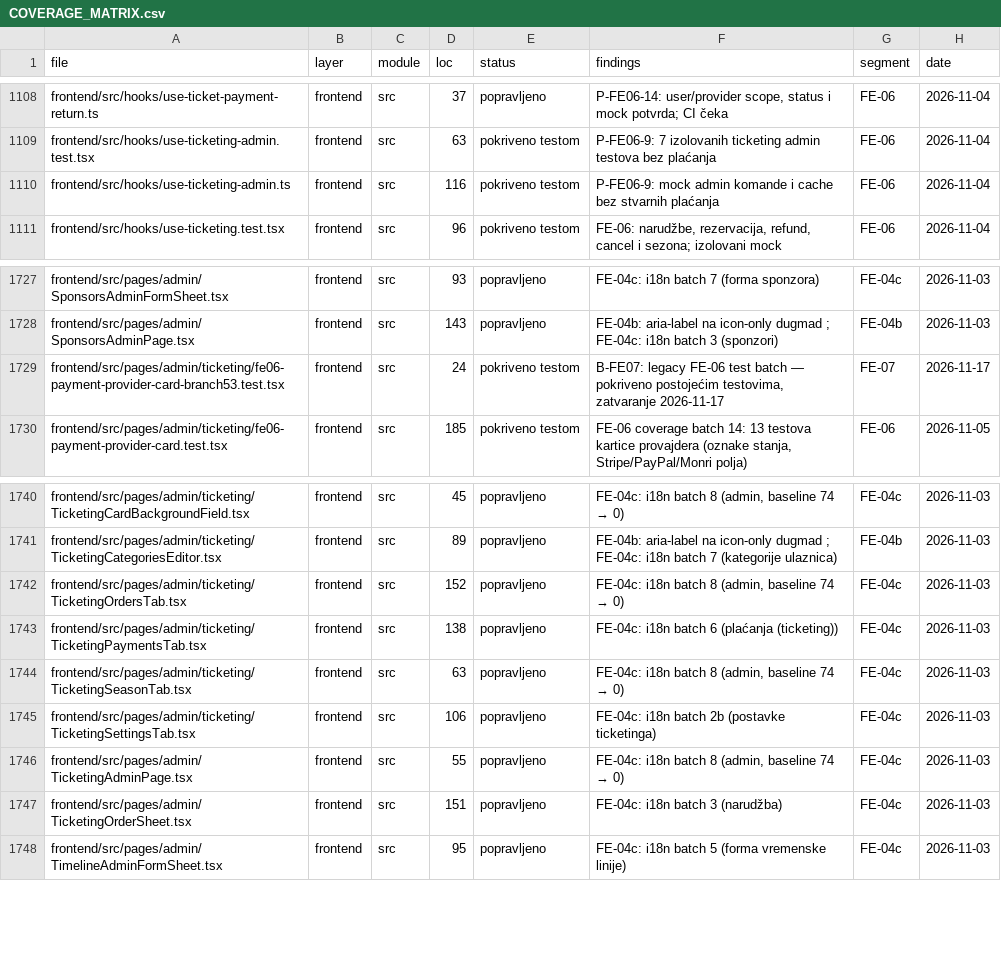
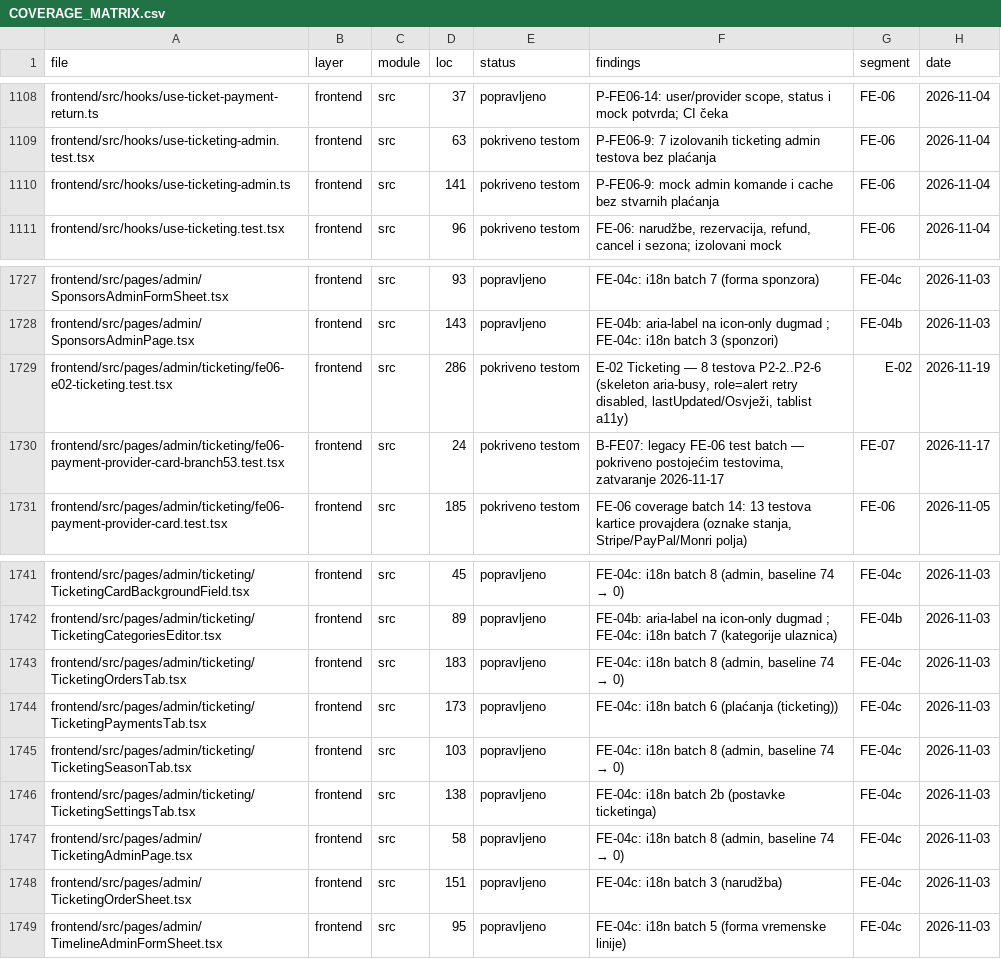
Before and after one commit to mudzy992/fkgracanica, a CSV file: AUDIT/COVERAGE_MATRIX.csv, drawn as a sheet; only a part is shown, gaps mark what is left out.

Commit message:
feat(admin): E-02 Ticketing P1/P2 staleTime+overload+skeleton/alert (8t)
- hooks useTicketingAdmin* staleTime 30s retry1 refetchOnWindowFocus:false + UseQueryOptions overload (4 hooka)
- TicketingAdminPage i18n t(admin.ticketingTab.* defaultValue) + role=tablist aria-pressed/aria-selected
- TicketingOrders/Settings/Payments/Season isLoading aria-busy animate-pulse + isError role=alert retry disabled isFetching + lastUpdated/Osvjezi
- AdminDataTable<T> typed renders + rows as T[] + onRowClick wrapper (fix tsc Ticketing/Membership)
- tsconfig.app lib DOM.Iterable (fix NodeListOf iteration)
- locales bs/en ticketingTab 4 keys
- fe06-e02-ticketing.test.tsx 285L 8t P2-2..P2-6 (73t 9f ticketing, check:all 10/10, tsc -b 0)
- inventory 2329 +1 E-02 pokriveno testom, file-size baseline +1 (fe06-e02 285L)

Co-authored-by: arena-agent <297053741+arena-agent@users.noreply.github.com>

```diff
--- a/AUDIT/COVERAGE_MATRIX.csv
+++ b/AUDIT/COVERAGE_MATRIX.csv
@@ -1109,3 +1109,3 @@
 "frontend/src/hooks/use-ticketing-admin.test.tsx","frontend","src","63","pokriveno testom","P-FE06-9: 7 izolovanih ticketing admin testova bez plaćanja","FE-06","2026-11-04"
-"frontend/src/hooks/use-ticketing-admin.ts","frontend","src","116","pokriveno testom","P-FE06-9: mock admin komande i cache bez stvarnih plaćanja","FE-06","2026-11-04"
+"frontend/src/hooks/use-ticketing-admin.ts","frontend","src","141","pokriveno testom","P-FE06-9: mock admin komande i cache bez stvarnih plaćanja","FE-06","2026-11-04"
 "frontend/src/hooks/use-ticketing.test.tsx","frontend","src","96","pokriveno testom","FE-06: narudžbe, rezervacija, refund, cancel i sezona; izolovani mock","FE-06","2026-11-04"
@@ -1728,2 +1728,3 @@
 "frontend/src/pages/admin/SponsorsAdminPage.tsx","frontend","src","143","popravljeno","FE-04b: aria-label na icon-only dugmad ; FE-04c: i18n batch 3 (sponzori)","FE-04b","2026-11-03"
+"frontend/src/pages/admin/ticketing/fe06-e02-ticketing.test.tsx","frontend","src","286","pokriveno testom","E-02 Ticketing — 8 testova P2-2..P2-6 (skeleton aria-busy, role=alert retry disabled, lastUpdated/Osvježi, tablist a11y)","E-02","2026-11-19"
 "frontend/src/pages/admin/ticketing/fe06-payment-provider-card-branch53.test.tsx","frontend","src","24","pokriveno testom","B-FE07: legacy FE-06 test batch — pokriveno postojećim testovima, zatvaranje 2026-11-17","FE-07","2026-11-17"
@@ -1741,7 +1742,7 @@
 "frontend/src/pages/admin/ticketing/TicketingCategoriesEditor.tsx","frontend","src","89","popravljeno","FE-04b: aria-label na icon-only dugmad ; FE-04c: i18n batch 7 (kategorije ulaznica)","FE-04b","2026-11-03"
-"frontend/src/pages/admin/ticketing/TicketingOrdersTab.tsx","frontend","src","152","popravljeno","FE-04c: i18n batch 8 (admin, baseline 74 → 0)","FE-04c","2026-11-03"
-"frontend/src/pages/admin/ticketing/TicketingPaymentsTab.tsx","frontend","src","138","popravljeno","FE-04c: i18n batch 6 (plaćanja (ticketing))","FE-04c","2026-11-03"
-"frontend/src/pages/admin/ticketing/TicketingSeasonTab.tsx","frontend","src","63","popravljeno","FE-04c: i18n batch 8 (admin, baseline 74 → 0)","FE-04c","2026-11-03"
-"frontend/src/pages/admin/ticketing/TicketingSettingsTab.tsx","frontend","src","106","popravljeno","FE-04c: i18n batch 2b (postavke ticketinga)","FE-04c","2026-11-03"
-"frontend/src/pages/admin/TicketingAdminPage.tsx","frontend","src","55","popravljeno","FE-04c: i18n batch 8 (admin, baseline 74 → 0)","FE-04c","2026-11-03"
+"frontend/src/pages/admin/ticketing/TicketingOrdersTab.tsx","frontend","src","183","popravljeno","FE-04c: i18n batch 8 (admin, baseline 74 → 0)","FE-04c","2026-11-03"
+"frontend/src/pages/admin/ticketing/TicketingPaymentsTab.tsx","frontend","src","173","popravljeno","FE-04c: i18n batch 6 (plaćanja (ticketing))","FE-04c","2026-11-03"
+"frontend/src/pages/admin/ticketing/TicketingSeasonTab.tsx","frontend","src","103","popravljeno","FE-04c: i18n batch 8 (admin, baseline 74 → 0)","FE-04c","2026-11-03"
+"frontend/src/pages/admin/ticketing/TicketingSettingsTab.tsx","frontend","src","138","popravljeno","FE-04c: i18n batch 2b (postavke ticketinga)","FE-04c","2026-11-03"
+"frontend/src/pages/admin/TicketingAdminPage.tsx","frontend","src","58","popravljeno","FE-04c: i18n batch 8 (admin, baseline 74 → 0)","FE-04c","2026-11-03"
 "frontend/src/pages/admin/TicketingOrderSheet.tsx","frontend","src","151","popravljeno","FE-04c: i18n batch 3 (narudžba)","FE-04c","2026-11-03"
```
Also changed, not shown: 13 other files.
